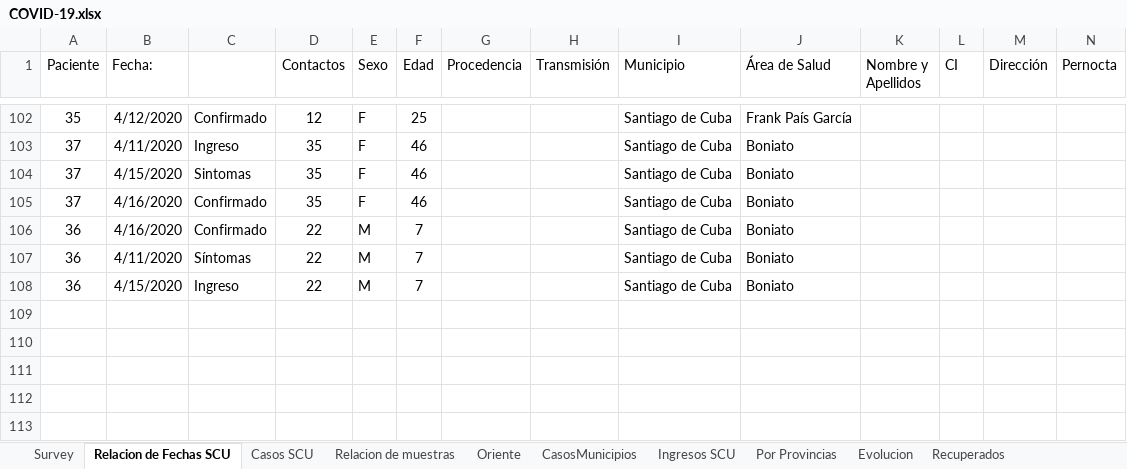
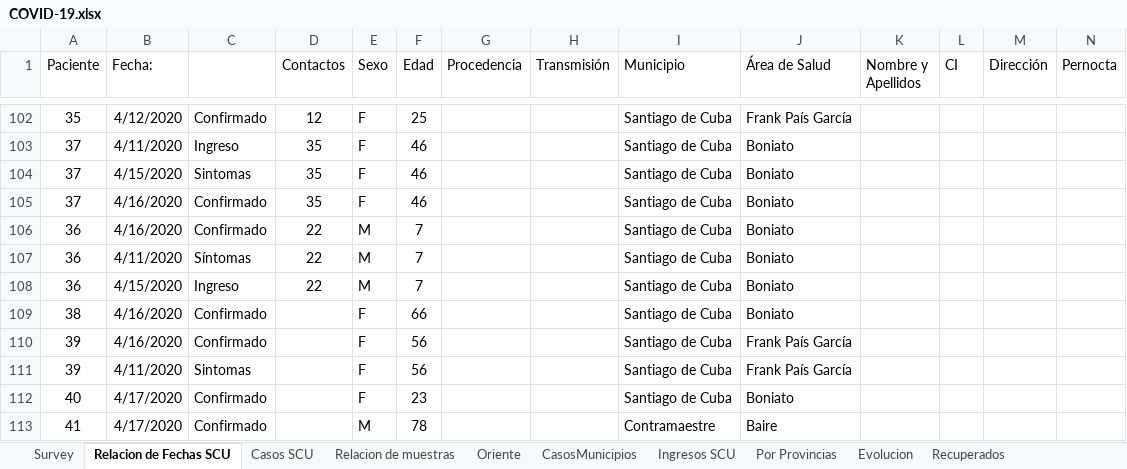
Before and after one commit to eloyoliveros91/covid19scu, an Excel workbook: data/COVID-19.xlsx, sheet Relacion de Fechas SCU, drawn as a sheet; only a part is shown, gaps mark what is left out; values as stored, in another font and other column widths than the file's, no borders; the diff names each change by its address in the sheet, - before the commit and + after, or states it on an @@ line.

```diff
--- a/data/COVID-19.xlsx (sheet Relacion de Fechas SCU)
+++ b/data/COVID-19.xlsx (sheet Relacion de Fechas SCU)
+row 109: 38 | 4/16/2020 | Confirmado |  | F | 66 |  |  | Santiago de Cuba | Boniato
+row 110: 39 | 4/16/2020 | Confirmado |  | F | 56 |  |  | Santiago de Cuba | Frank País García
+row 111: 39 | 4/11/2020 | Sintomas |  | F | 56 |  |  | Santiago de Cuba | Frank País García
+row 112: 40 | 4/17/2020 | Confirmado |  | F | 23 |  |  | Santiago de Cuba | Boniato
+row 113: 41 | 4/17/2020 | Confirmado |  | M | 78 |  |  | Contramaestre | Baire
```
Also changed, not shown: sheet Survey, sheet Ingresos SCU, sheet Oriente, sheet Casos SCU, sheet Relacion de muestras, sheet Evolucion, 3 more sheets, data/muestras.xlsx, 2 other files.
